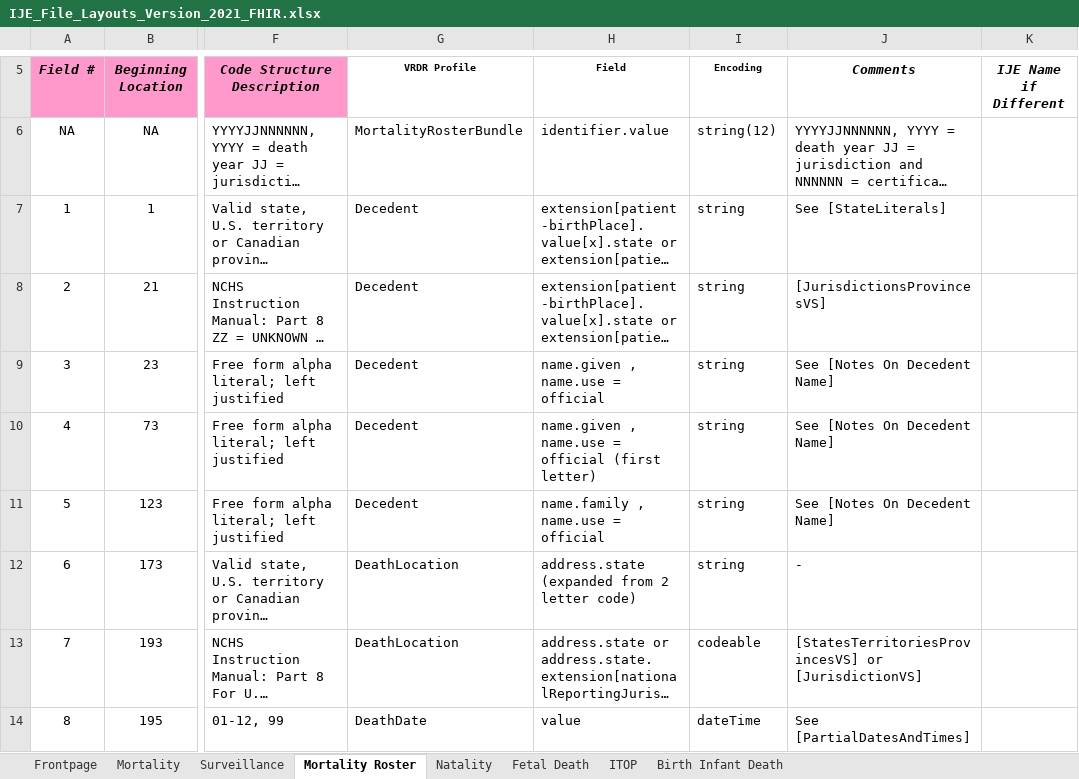
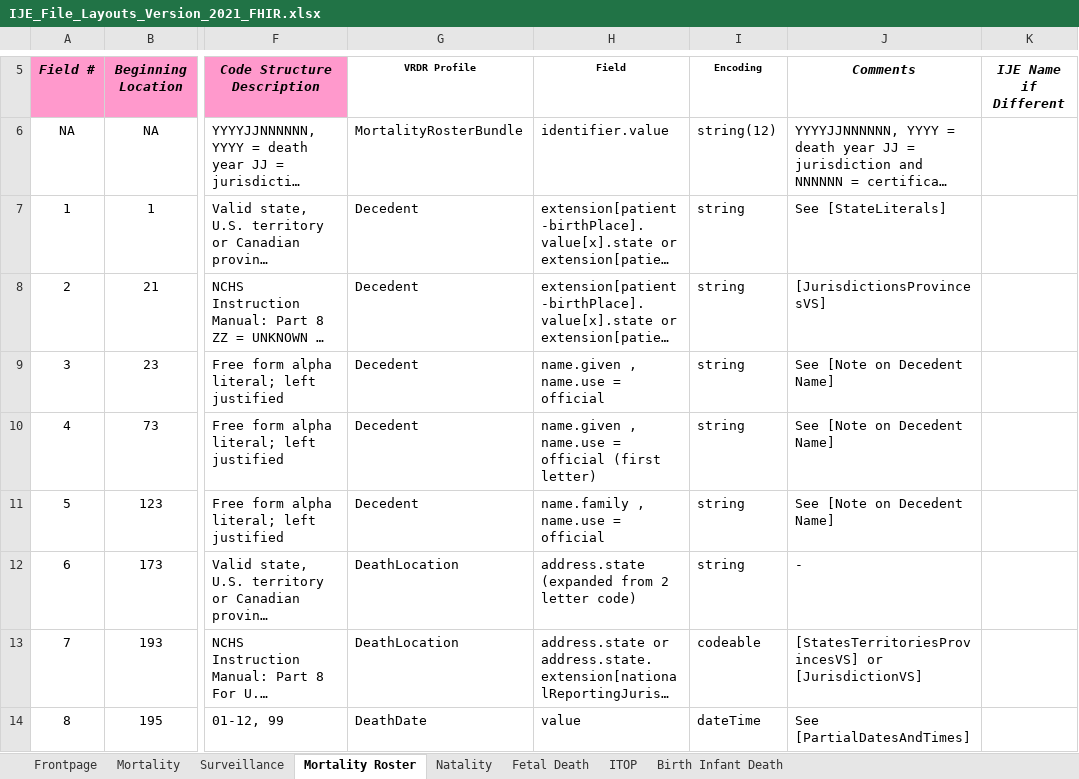
Before and after one commit to HL7/vrdr, an Excel workbook: input/images/IJE_File_Layouts_Version_2021_FHIR.xlsx, sheet Mortality Roster, drawn as a sheet; only a part is shown, gaps mark what is left out; long unchanged cells end in …; values as stored, in another font and other column widths than the file's, no borders; the diff names each change by its address in the sheet, - before the commit and + after, or states it on an @@ line.

```diff
--- a/input/images/IJE_File_Layouts_Version_2021_FHIR.xlsx (sheet Mortality Roster)
+++ b/input/images/IJE_File_Layouts_Version_2021_FHIR.xlsx (sheet Mortality Roster)
-J9:J11 (Comments): See [Notes On Decedent Name]
+J9:J11 (Comments): See [Note on Decedent Name]
```
Also changed, not shown: 2 other files.
